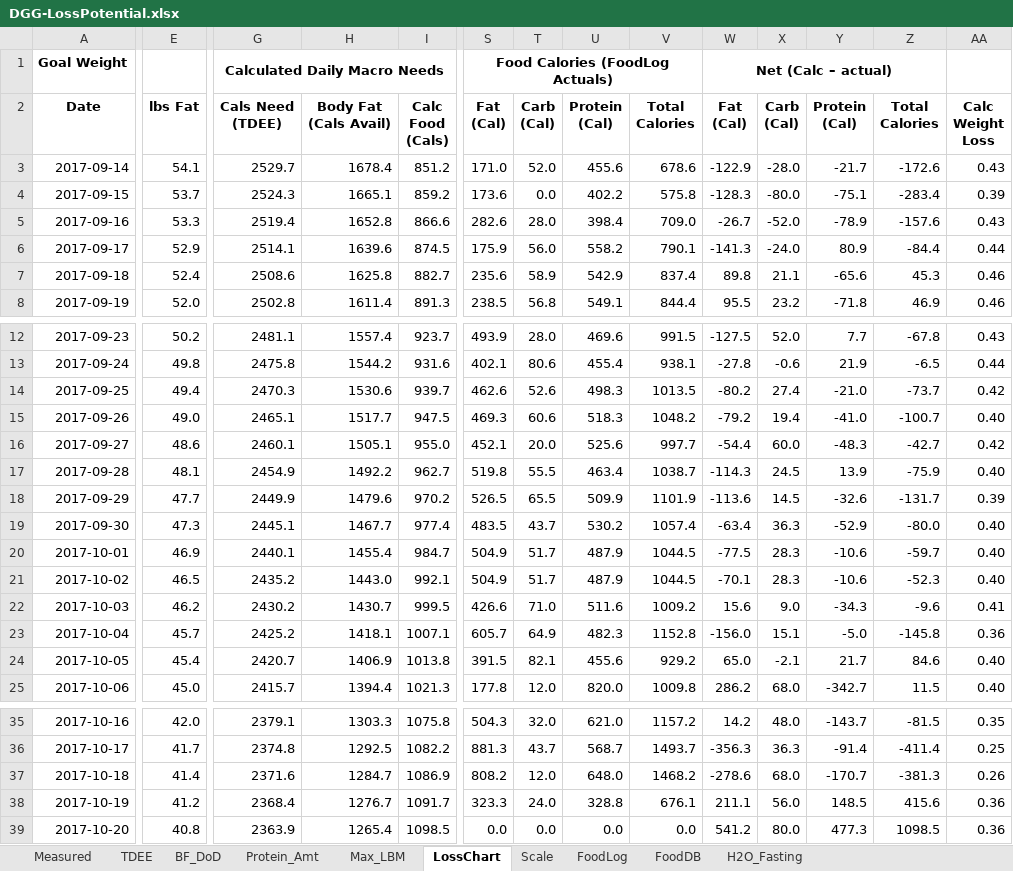
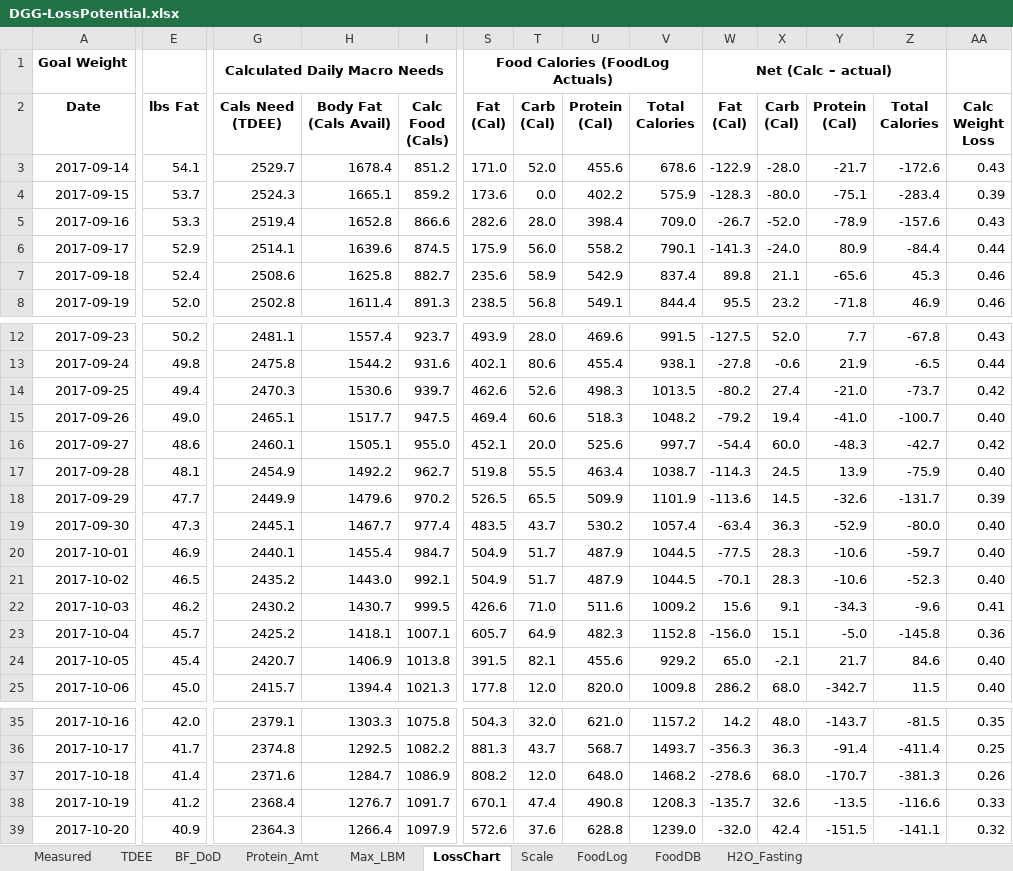
Before and after one commit to OpenKeto/KetoStuff, an Excel workbook: Calculators/Spreadsheet Calculators/DGG-LossPotential.xlsx, sheet LossChart, drawn as a sheet; only a part is shown, gaps mark what is left out; values as stored, in another font and other column widths than the file's, no borders; the diff covers the shown part only; the diff names each change by its address in the sheet, - before the commit and + after, or states it on an @@ line.

Commit message:
food

```diff
--- a/Calculators/Spreadsheet Calculators/DGG-LossPotential.xlsx (sheet LossChart)
+++ b/Calculators/Spreadsheet Calculators/DGG-LossPotential.xlsx (sheet LossChart)
-V4 (Total Calories): 575.8
+V4 (Total Calories): 575.9
-S15 (Fat (Cal)): 469.3
+S15 (Fat (Cal)): 469.4
-X22 (Carb (Cal)): 9.0
+X22 (Carb (Cal)): 9.1
-S38 (Fat (Cal)): 323.3
+S38 (Fat (Cal)): 670.1
-T38 (Carb (Cal)): 24.0
+T38 (Carb (Cal)): 47.4
-U38 (Protein (Cal)): 328.8
+U38 (Protein (Cal)): 490.8
-V38 (Total Calories): 676.1
+V38 (Total Calories): 1208.3
-W38 (Fat (Cal)): 211.1
+W38 (Fat (Cal)): -135.7
-X38 (Carb (Cal)): 56.0
+X38 (Carb (Cal)): 32.6
-Y38 (Protein (Cal)): 148.5
+Y38 (Protein (Cal)): -13.5
-Z38 (Total Calories): 415.6
+Z38 (Total Calories): -116.6
-AA38 (Calc Weight Loss): 0.36
+AA38 (Calc Weight Loss): 0.33
-E39 (lbs Fat): 40.8
+E39 (lbs Fat): 40.9
-G39 (Cals Need (TDEE)): 2363.9
+G39 (Cals Need (TDEE)): 2364.3
-H39 (Body Fat (Cals Avail)): 1265.4
+H39 (Body Fat (Cals Avail)): 1266.4
-I39 (Calc Food (Cals)): 1098.5
+I39 (Calc Food (Cals)): 1097.9
-S39 (Fat (Cal)): 0.0
+S39 (Fat (Cal)): 572.6
-T39 (Carb (Cal)): 0.0
+T39 (Carb (Cal)): 37.6
-U39 (Protein (Cal)): 0.0
+U39 (Protein (Cal)): 628.8
-V39 (Total Calories): 0.0
+V39 (Total Calories): 1239.0
-W39 (Fat (Cal)): 541.2
+W39 (Fat (Cal)): -32.0
-X39 (Carb (Cal)): 80.0
+X39 (Carb (Cal)): 42.4
-Y39 (Protein (Cal)): 477.3
+Y39 (Protein (Cal)): -151.5
-Z39 (Total Calories): 1098.5
+Z39 (Total Calories): -141.1
-AA39 (Calc Weight Loss): 0.36
+AA39 (Calc Weight Loss): 0.32
```
Also changed, not shown: 754 edited cells elsewhere in this sheet, sheet FoodLog, sheet FoodDB, sheet Scale, sheet TDEE, formulas that keep their value, charts or pictures, 1 other file.
